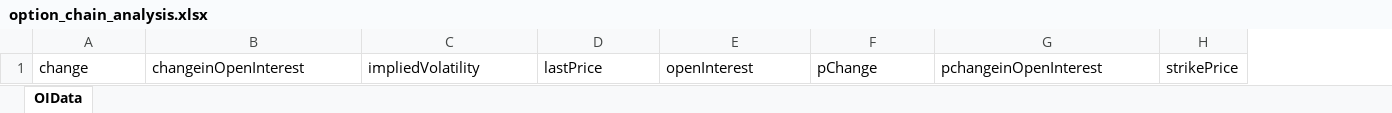
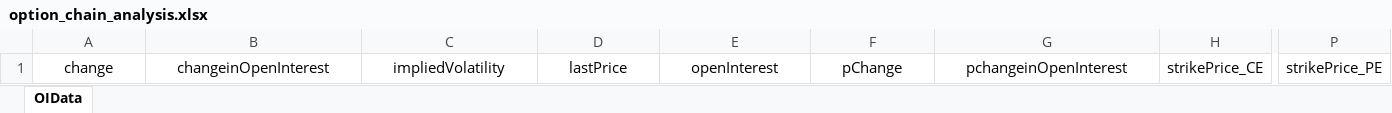
Before and after one commit to martinetmayank/NSEIndia, an Excel workbook: option_chain_analysis.xlsx, sheet OIData, drawn as a sheet; only a part is shown, gaps mark what is left out; values as stored, in another font and other column widths than the file's, no borders; removed rows and columns are numbered as before the commit, all else as after; the diff covers the shown part only; the diff names each change by its address in the sheet, - before the commit and + after, or states it on an @@ line.

Commit message:
ce_data and pe_data are splitted, two strike prices for each

```diff
--- a/option_chain_analysis.xlsx (sheet OIData)
+++ b/option_chain_analysis.xlsx (sheet OIData)
-column H, row 1: strikePrice
+column H, row 1: strikePrice_CE
+column P, row 1: strikePrice_PE
-A1:G1 alignment: left
+A1:G1 alignment: center
```
Also changed, not shown: cell formats elsewhere in this sheet, 3 other files.
